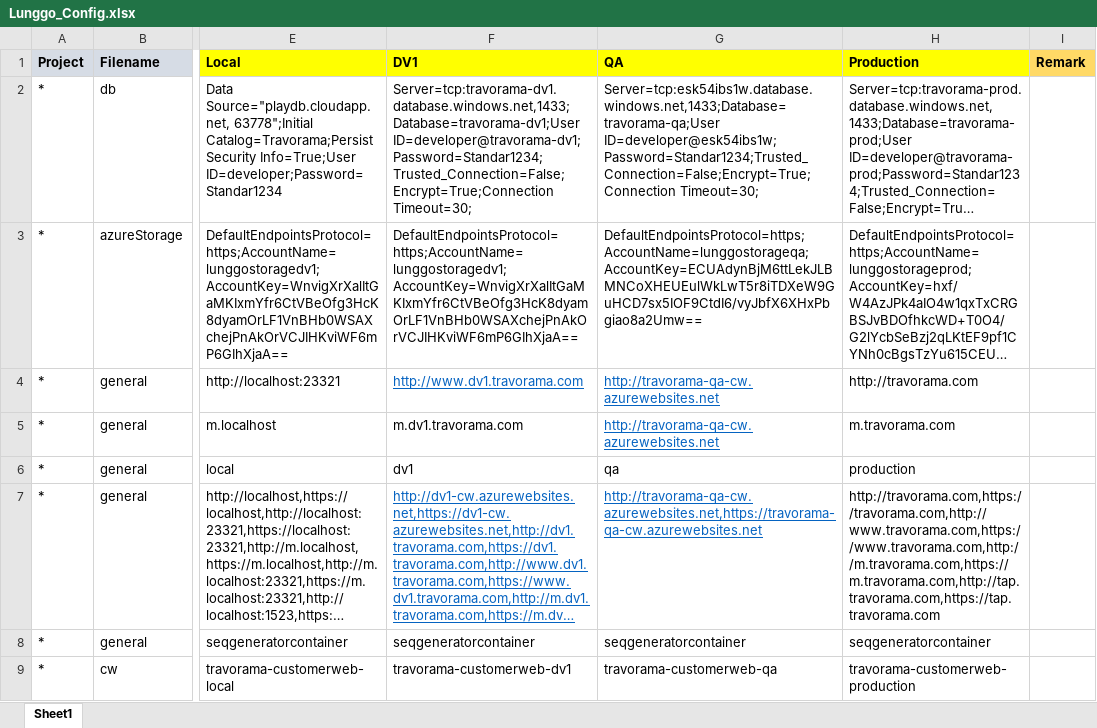
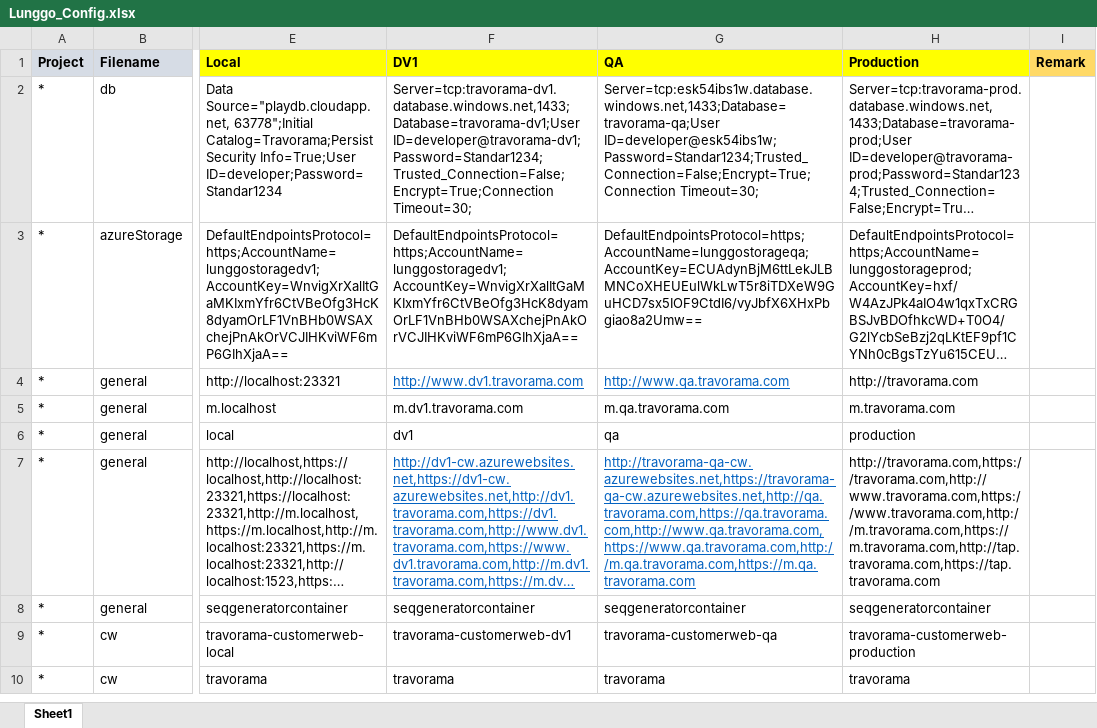
Before and after one commit to moonlay-technologies/lunggo, an Excel workbook: Lunggo.Configuration/Lunggo_Config.xlsx, sheet Sheet1, drawn as a sheet; only a part is shown, gaps mark what is left out; the shorter side is filled out with more unchanged rows; long unchanged cells end in …; values as stored, in another font and other column widths than the file's, no borders; the diff names each change by its address in the sheet, - before the commit and + after, or states it on an @@ line.

Commit message:
Update QA environment domain

```diff
--- a/Lunggo.Configuration/Lunggo_Config.xlsx (sheet Sheet1)
+++ b/Lunggo.Configuration/Lunggo_Config.xlsx (sheet Sheet1)
-G4 (QA): http://travorama-qa-cw.azurewebsites.net
+G4 (QA): http://www.qa.travorama.com
-G5 (QA): http://travorama-qa-cw.azurewebsites.net
+G5 (QA): m.qa.travorama.com
@@ G5 underline: on → off, text colour: #0563C1 → black @@
-G7 (QA): http://travorama-qa-cw.azurewebsites.net,https://travorama-qa-cw.azurewebsites.net
+G7 (QA): http://travorama-qa-cw.azurewebsites.net,https://travorama-qa-cw.azurewebsites.net,http://qa.travorama.com,https://qa.travorama.com,http://www.qa.travorama.com,https://www.qa.travorama.com,http://m.qa.travorama.com,https://m.qa.travorama.com
```
